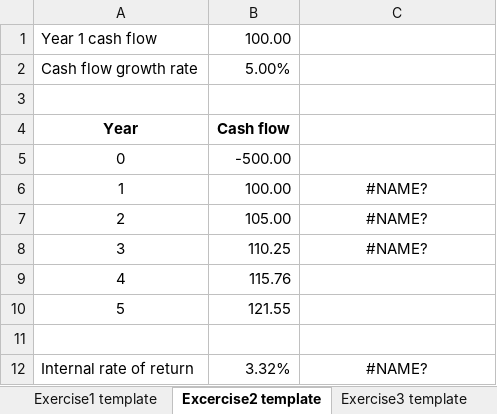
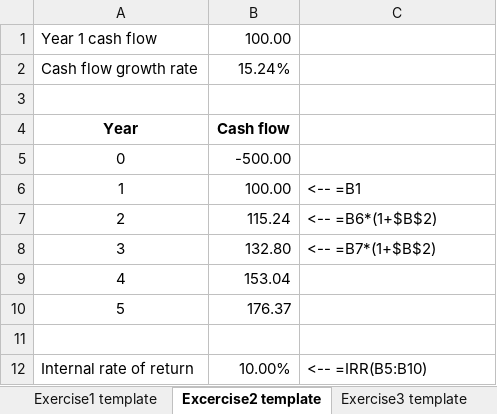
Before and after one commit to shuaitq/PFE3-Resources, an Excel workbook: Student Resources/Exercise Answers/PFE3_Ch25_student materials.xlsm, sheet Excercise2 template, drawn as a sheet; values as stored, in another font and other column widths than the file's, no borders; the diff names each change by its address in the sheet, - before the commit and + after, or states it on an @@ line.

```diff
--- a/Student Resources/Exercise Answers/PFE3_Ch25_student materials.xlsm (sheet Excercise2 template)
+++ b/Student Resources/Exercise Answers/PFE3_Ch25_student materials.xlsm (sheet Excercise2 template)
-B2: 5.00%
+B2: 15.24%
-C6: #NAME?
+C6: <-- =B1
-C6:C8 alignment: center
+C6:C8 alignment: left
-B7: 105.00
+B7: 115.24
-C7: #NAME?
+C7: <-- =B6*(1+$B$2)
-B8: 110.25
+B8: 132.80
-C8: #NAME?
+C8: <-- =B7*(1+$B$2)
-B9: 115.76
+B9: 153.04
-B10: 121.55
+B10: 176.37
-B12: 3.32%
+B12: 10.00%
-C12: #NAME?
+C12: <-- =IRR(B5:B10)
-C12 alignment: center
+C12 alignment: left
```
Also changed, not shown: sheet Exercise3 template, sheet Exercise1 template, other sheet tabs, charts or pictures.
